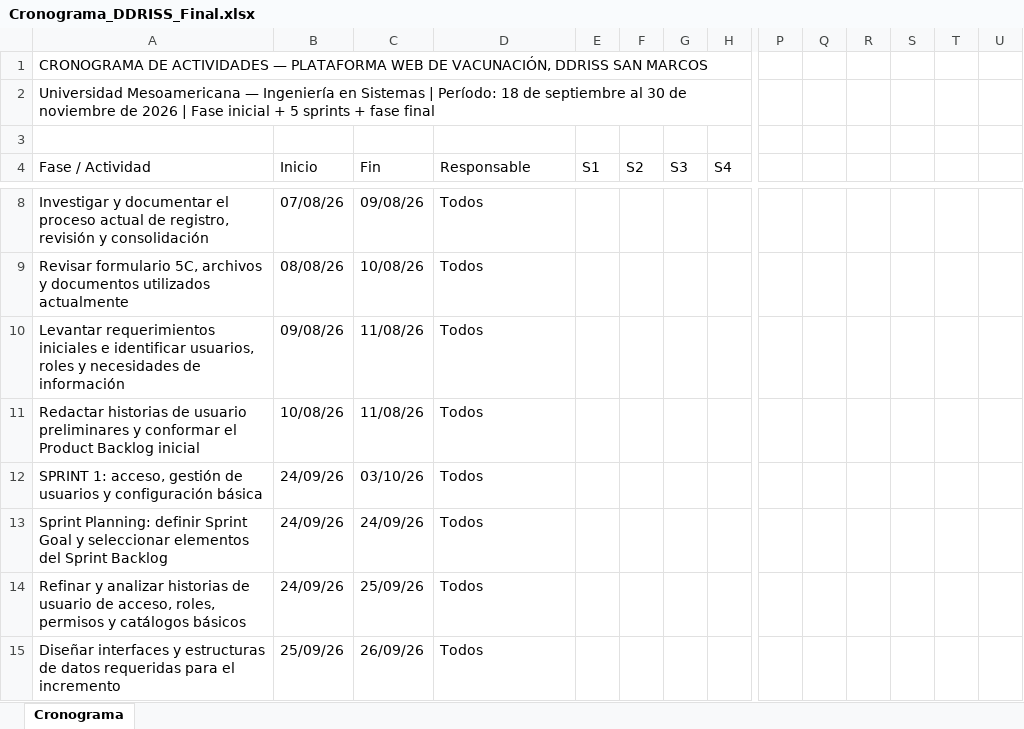
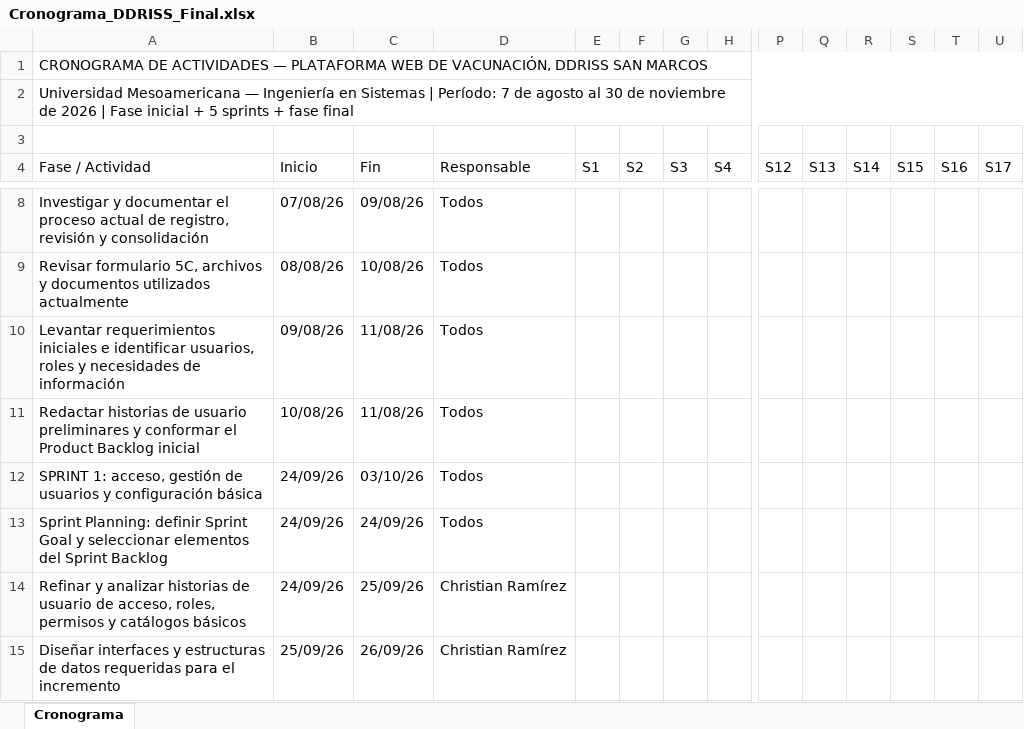
Before and after one commit to WishoSz/PropuestaProyectoDeCarrera, an Excel workbook: excels/Cronograma_DDRISS_Final.xlsx, sheet Cronograma, drawn as a sheet; only a part is shown, gaps mark what is left out; values as stored, in another font and other column widths than the file's, no cell formats; removed rows and columns are numbered as before the commit, all else as after; the diff covers the shown part only; the diff names each change by its address in the sheet, - before the commit and + after, or states it on an @@ line.

```diff
--- a/excels/Cronograma_DDRISS_Final.xlsx (sheet Cronograma)
+++ b/excels/Cronograma_DDRISS_Final.xlsx (sheet Cronograma)
-A1:O1 merged
+A1:U1 merged
-A2 (Fase / Actividad): …| Período: 18 de septiembre al 30…
+A2 (Fase / Actividad): …| Período: 7 de agosto al 30…
-A2:O2 merged
+A2:U2 merged
-P4: (empty)
+P4: S12
-Q4: (empty)
+Q4: S13
-R4: (empty)
+R4: S14
-S4: (empty)
+S4: S15
-T4: (empty)
+T4: S16
-U4: (empty)
+U4: S17
-D14:D15 (Responsable): Todos
+D14:D15 (Responsable): Christian Ramírez
```
Also changed, not shown: 1 added row, 4 removed rows and 9 edited cells elsewhere in this sheet, cell formats, excels/Tablas capítulo 5.xlsx.
